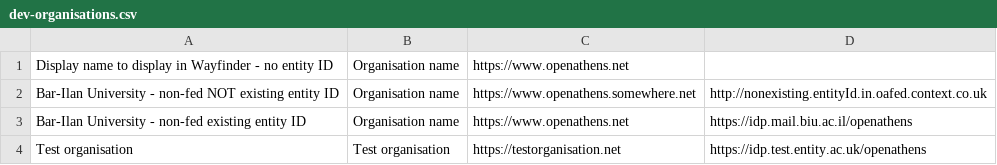
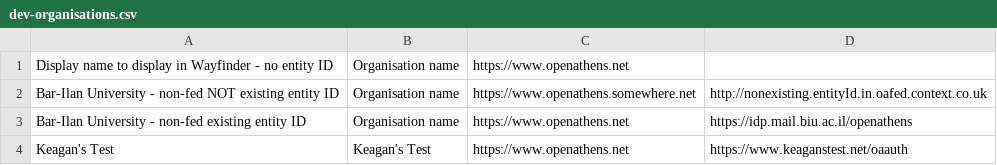
Before and after one commit to openathens/non-fed-orgs, a CSV file: dev-organisations.csv, drawn as a sheet.

Commit message:
Update dev-organisations.csv

```diff
--- a/dev-organisations.csv
+++ b/dev-organisations.csv
@@ -3,2 +3,2 @@ Bar-Ilan University - non-fed NOT existing entity ID , "Organisation name", http
 Bar-Ilan University - non-fed existing entity ID, Organisation name, https://www.openathens.net, https://idp.mail.biu.ac.il/openathens
-Test organisation, Test organisation, https://testorganisation.net, https://idp.test.entity.ac.uk/openathens
+Keagan's Test, Keagan's Test, https://www.openathens.net, https://www.keaganstest.net/oaauth
```
